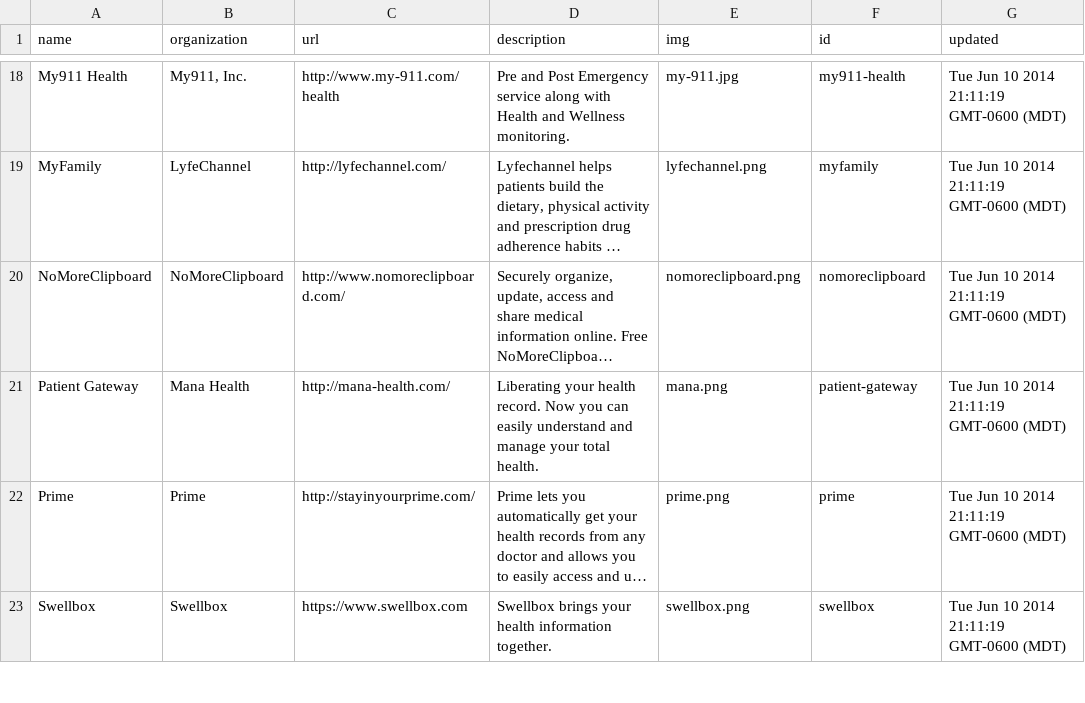
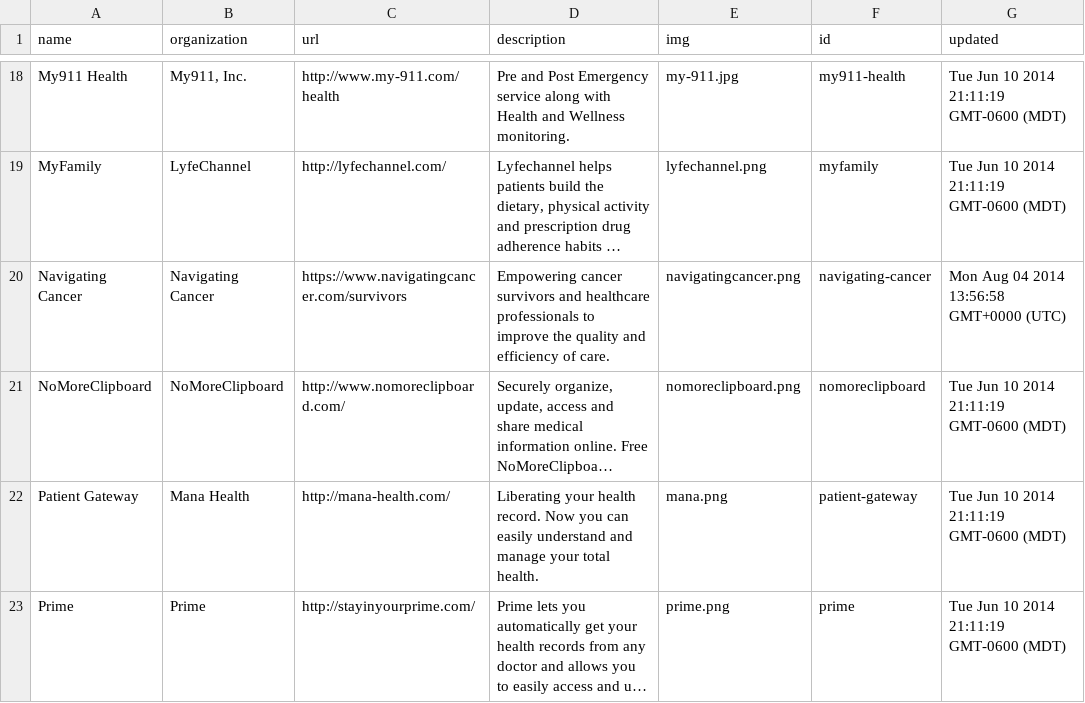
Before and after one commit to blue-button/connector, a CSV file: public/data/apps.csv, drawn as a sheet; only a part is shown, gaps mark what is left out; the shorter side is filled out with more unchanged rows; long unchanged cells end in …; the diff names each change by its address in the sheet, - before the commit and + after, or states it on an @@ line.

Commit message:
add navigating-cancer app

```diff
--- a/public/data/apps.csv
+++ b/public/data/apps.csv
+row 20: Navigating Cancer | Navigating Cancer | https://www.navigatingcancer.com/survivors | Empowering cancer survivors and healthcare professionals to improve the quality and efficiency of care. | navigatingcancer.png | navigating-cancer | Mon Aug 04 2014 13:56:58 GMT+0000 (UTC)
```
Also changed, not shown: 3 other files.
